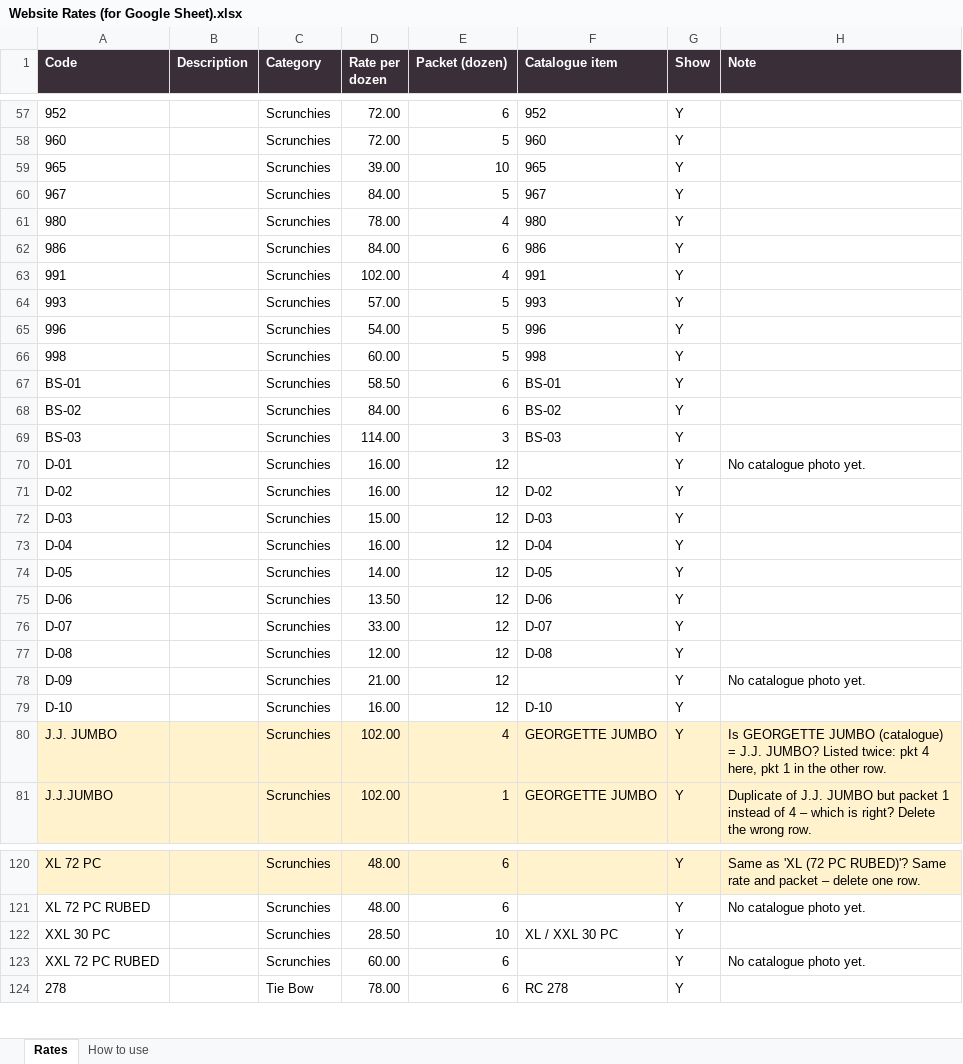
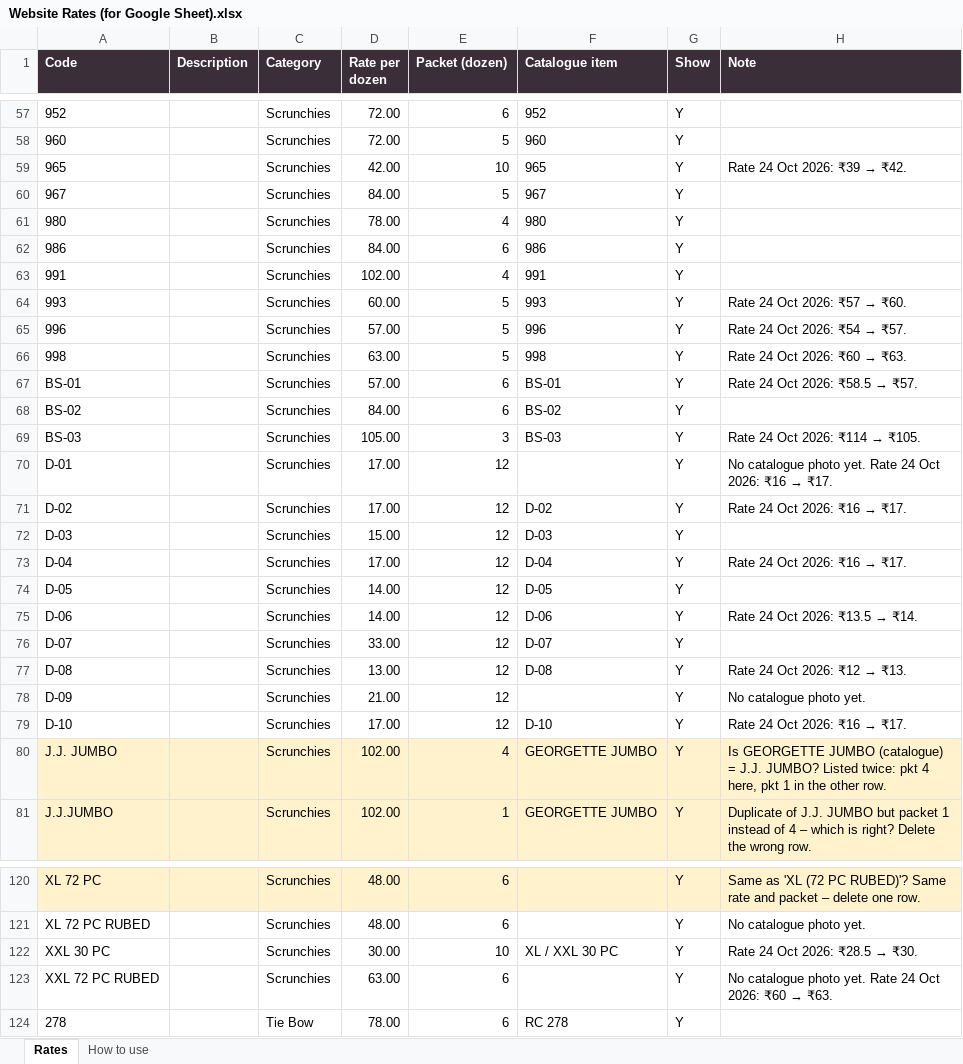
Before and after one commit to dineshlm-hub/raj-creations-n8n-automation, an Excel workbook: website/Website Rates (for Google Sheet).xlsx, sheet Rates, drawn as a sheet; only a part is shown, gaps mark what is left out; values as stored, in another font and other column widths than the file's, no borders; the diff covers the shown part only; the diff names each change by its address in the sheet, - before the commit and + after, or states it on an @@ line.

```diff
--- a/website/Website Rates (for Google Sheet).xlsx (sheet Rates)
+++ b/website/Website Rates (for Google Sheet).xlsx (sheet Rates)
-D59 (Rate per dozen): 39.00
+D59 (Rate per dozen): 42.00
@@ H59 (Note): (empty) → Rate 24 Oct 2026: ₹39 → ₹42. @@
-D64 (Rate per dozen): 57.00
+D64 (Rate per dozen): 60.00
@@ H64 (Note): (empty) → Rate 24 Oct 2026: ₹57 → ₹60. @@
-D65 (Rate per dozen): 54.00
+D65 (Rate per dozen): 57.00
@@ H65 (Note): (empty) → Rate 24 Oct 2026: ₹54 → ₹57. @@
-D66 (Rate per dozen): 60.00
+D66 (Rate per dozen): 63.00
@@ H66 (Note): (empty) → Rate 24 Oct 2026: ₹60 → ₹63. @@
-D67 (Rate per dozen): 58.50
+D67 (Rate per dozen): 57.00
@@ H67 (Note): (empty) → Rate 24 Oct 2026: ₹58.5 → ₹57. @@
-D69 (Rate per dozen): 114.00
+D69 (Rate per dozen): 105.00
@@ H69 (Note): (empty) → Rate 24 Oct 2026: ₹114 → ₹105. @@
-D70:D71 (Rate per dozen): 16.00
+D70:D71 (Rate per dozen): 17.00
@@ H70 (Note): No catalogue photo yet. → No catalogue photo yet. Rate 24 Oct 2026: ₹16 → ₹17. @@
@@ H71 (Note): (empty) → Rate 24 Oct 2026: ₹16 → ₹17. @@
-D73 (Rate per dozen): 16.00
+D73 (Rate per dozen): 17.00
@@ H73 (Note): (empty) → Rate 24 Oct 2026: ₹16 → ₹17. @@
-D75 (Rate per dozen): 13.50
+D75 (Rate per dozen): 14.00
@@ H75 (Note): (empty) → Rate 24 Oct 2026: ₹13.5 → ₹14. @@
-D77 (Rate per dozen): 12.00
+D77 (Rate per dozen): 13.00
@@ H77 (Note): (empty) → Rate 24 Oct 2026: ₹12 → ₹13. @@
-D79 (Rate per dozen): 16.00
+D79 (Rate per dozen): 17.00
@@ H79 (Note): (empty) → Rate 24 Oct 2026: ₹16 → ₹17. @@
-D122 (Rate per dozen): 28.50
+D122 (Rate per dozen): 30.00
@@ H122 (Note): (empty) → Rate 24 Oct 2026: ₹28.5 → ₹30. @@
-D123 (Rate per dozen): 60.00
+D123 (Rate per dozen): 63.00
@@ H123 (Note): No catalogue photo yet. → No catalogue photo yet. Rate 24 Oct 2026: ₹60 → ₹63. @@
```
Also changed, not shown: 6 removed rows and 48 edited cells elsewhere in this sheet, 38 other files.
